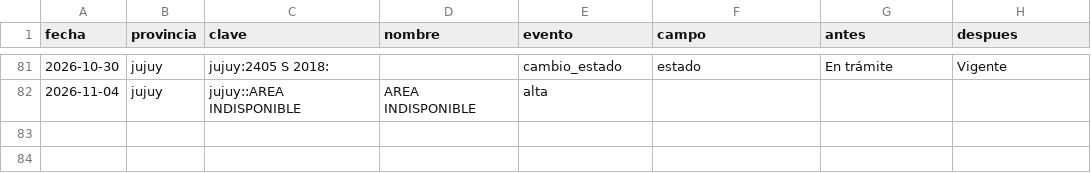
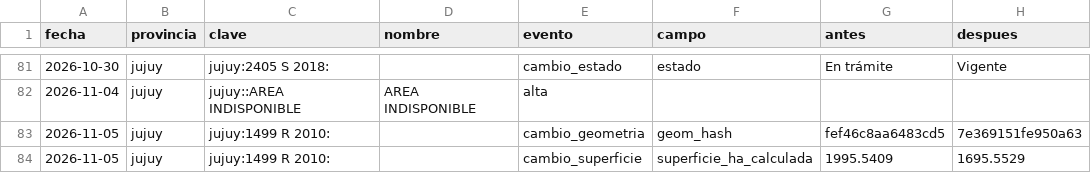
Before and after one commit to tomasvidal/catastro-litio-noa, a CSV file: data/historial/novedades.csv, drawn as a sheet; only a part is shown, gaps mark what is left out.

```diff
--- a/data/historial/novedades.csv
+++ b/data/historial/novedades.csv
@@ -82 +82,3 @@ fecha,provincia,clave,nombre,evento,campo,antes,despues
 2026-11-04,jujuy,jujuy::AREA INDISPONIBLE,AREA INDISPONIBLE,alta,,,
+2026-11-05,jujuy,jujuy:1499 R 2010:,,cambio_geometria,geom_hash,fef46c8aa6483cd5,7e369151fe950a63
+2026-11-05,jujuy,jujuy:1499 R 2010:,,cambio_superficie,superficie_ha_calculada,1995.5409,1695.5529
```
Also changed, not shown: data/estado_fuentes.csv, data/historial/descargas.csv, 3 other files.
